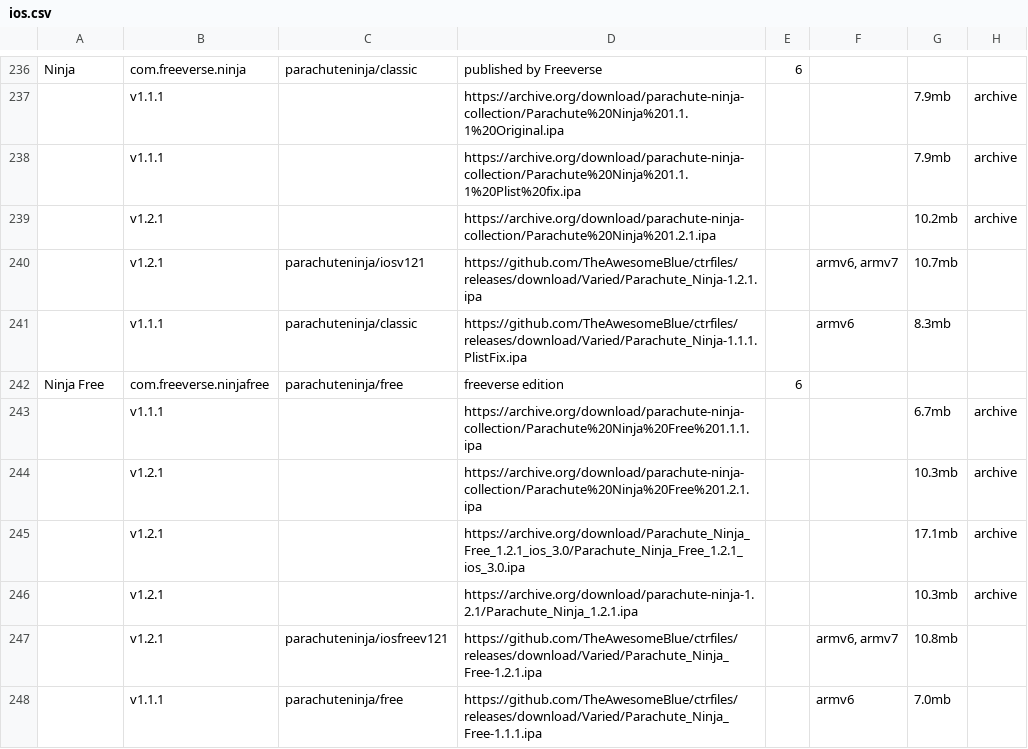
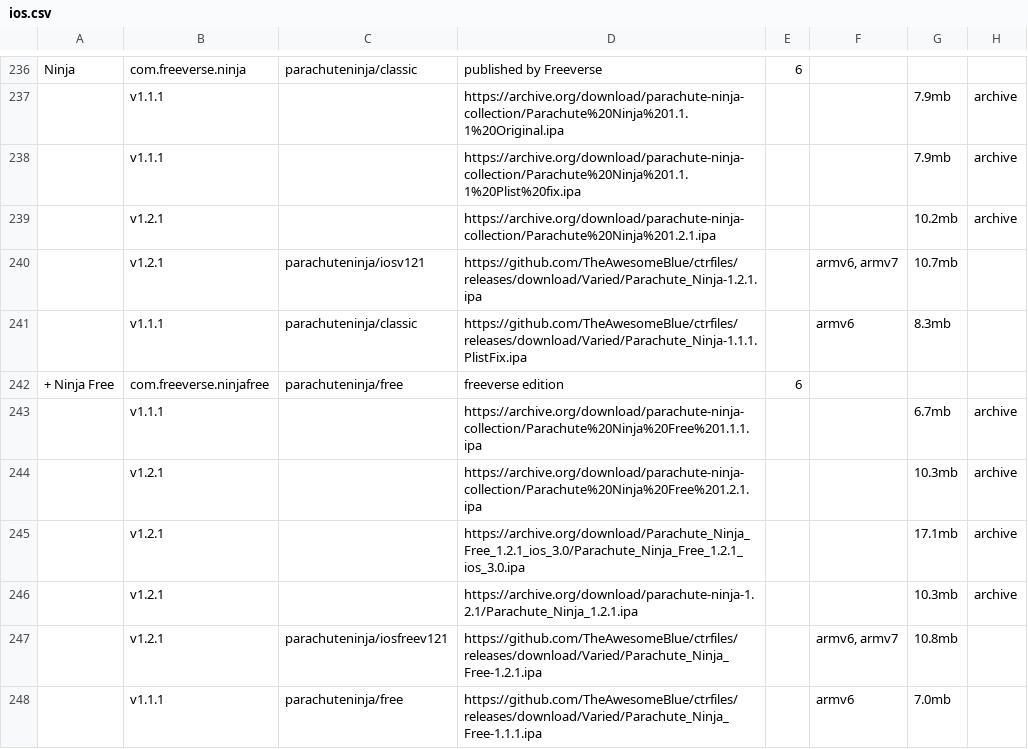
Before and after one commit to sogful/candies.monster, a CSV file: assets/static/data/versions/zeptolab/ios.csv, drawn as a sheet; only a part is shown, gaps mark what is left out; the diff names each change by its address in the sheet, - before the commit and + after, or states it on an @@ line.

Commit message:
group parachute ninja editions

```diff
--- a/assets/static/data/versions/zeptolab/ios.csv
+++ b/assets/static/data/versions/zeptolab/ios.csv
-A242: Ninja Free
+A242: + Ninja Free
```
